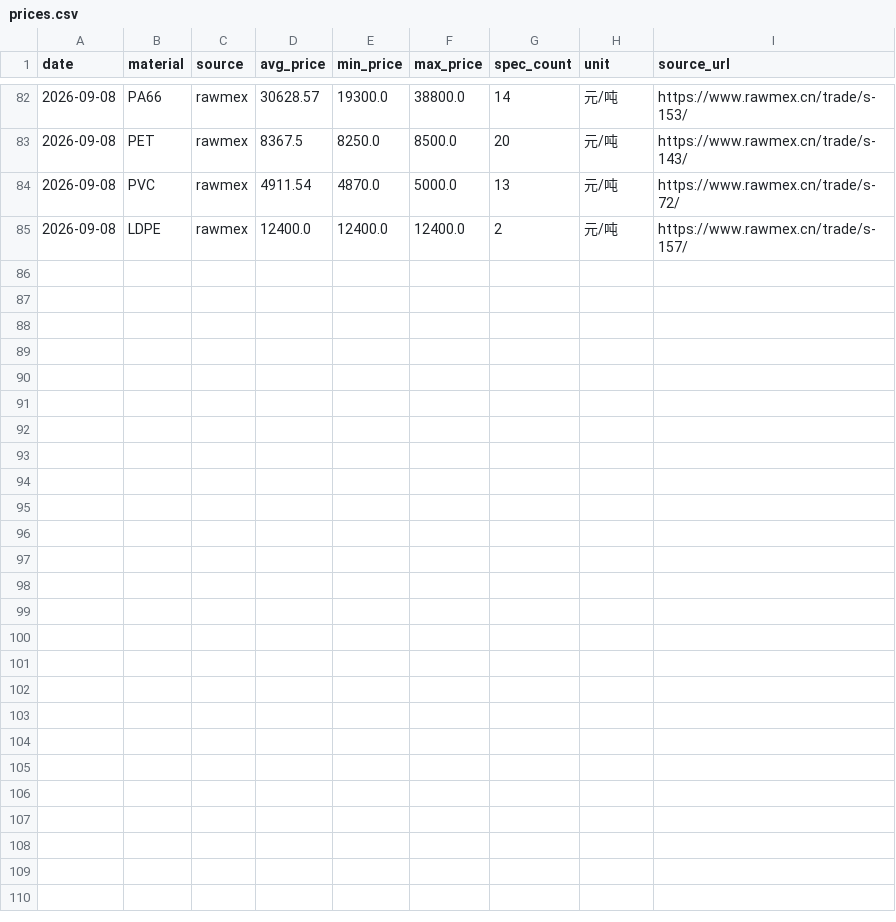
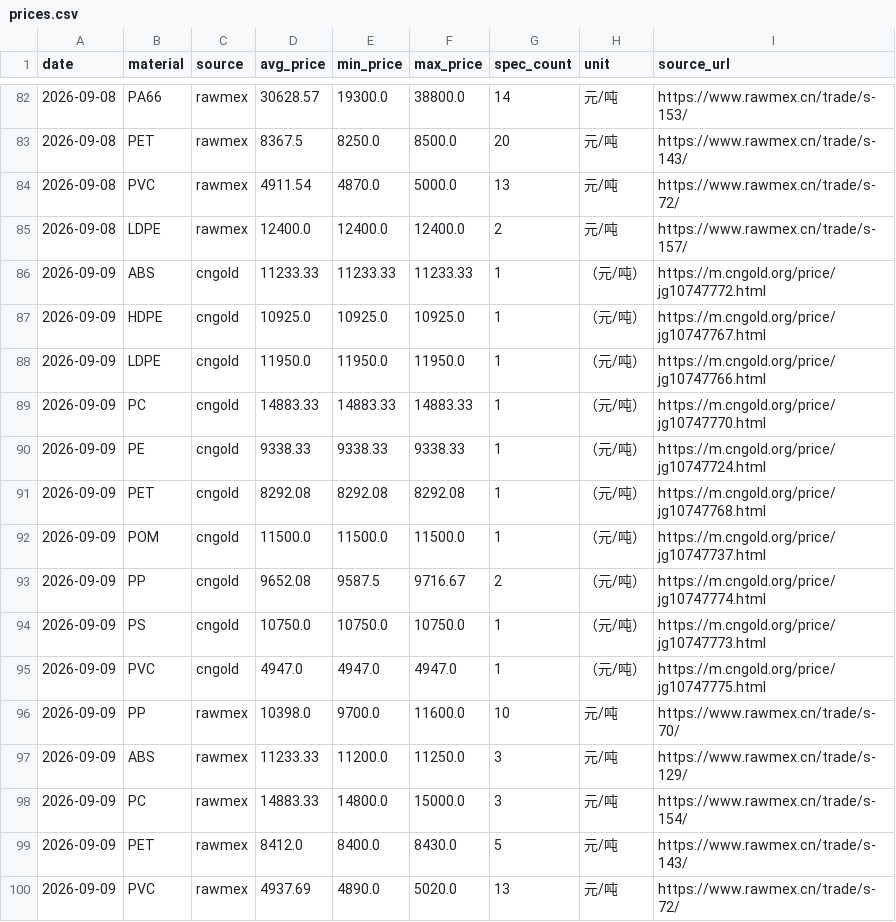
Before and after one commit to kisaki-works/plastic-price-dashboard, a CSV file: data/prices.csv, drawn as a sheet; only a part is shown, gaps mark what is left out; the diff names each change by its address in the sheet, - before the commit and + after, or states it on an @@ line.

```diff
--- a/data/prices.csv
+++ b/data/prices.csv
+row 86: 2026-09-09 | ABS | cngold | 11233.33 | 11233.33 | 11233.33 | 1 | （元/吨） | https://m.cngold.org/price/jg10747772.html
+row 87: 2026-09-09 | HDPE | cngold | 10925.0 | 10925.0 | 10925.0 | 1 | （元/吨） | https://m.cngold.org/price/jg10747767.html
+row 88: 2026-09-09 | LDPE | cngold | 11950.0 | 11950.0 | 11950.0 | 1 | （元/吨） | https://m.cngold.org/price/jg10747766.html
+row 89: 2026-09-09 | PC | cngold | 14883.33 | 14883.33 | 14883.33 | 1 | （元/吨） | https://m.cngold.org/price/jg10747770.html
+row 90: 2026-09-09 | PE | cngold | 9338.33 | 9338.33 | 9338.33 | 1 | （元/吨） | https://m.cngold.org/price/jg10747724.html
+row 91: 2026-09-09 | PET | cngold | 8292.08 | 8292.08 | 8292.08 | 1 | （元/吨） | https://m.cngold.org/price/jg10747768.html
+row 92: 2026-09-09 | POM | cngold | 11500.0 | 11500.0 | 11500.0 | 1 | （元/吨） | https://m.cngold.org/price/jg10747737.html
+row 93: 2026-09-09 | PP | cngold | 9652.08 | 9587.5 | 9716.67 | 2 | （元/吨） | https://m.cngold.org/price/jg10747774.html
+row 94: 2026-09-09 | PS | cngold | 10750.0 | 10750.0 | 10750.0 | 1 | （元/吨） | https://m.cngold.org/price/jg10747773.html
+row 95: 2026-09-09 | PVC | cngold | 4947.0 | 4947.0 | 4947.0 | 1 | （元/吨） | https://m.cngold.org/price/jg10747775.html
+row 96: 2026-09-09 | PP | rawmex | 10398.0 | 9700.0 | 11600.0 | 10 | 元/吨 | https://www.rawmex.cn/trade/s-70/
+row 97: 2026-09-09 | ABS | rawmex | 11233.33 | 11200.0 | 11250.0 | 3 | 元/吨 | https://www.rawmex.cn/trade/s-129/
+row 98: 2026-09-09 | PC | rawmex | 14883.33 | 14800.0 | 15000.0 | 3 | 元/吨 | https://www.rawmex.cn/trade/s-154/
+row 99: 2026-09-09 | PET | rawmex | 8412.0 | 8400.0 | 8430.0 | 5 | 元/吨 | https://www.rawmex.cn/trade/s-143/
+row 100: 2026-09-09 | PVC | rawmex | 4937.69 | 4890.0 | 5020.0 | 13 | 元/吨 | https://www.rawmex.cn/trade/s-72/
```
Also changed, not shown: 2 other files.
